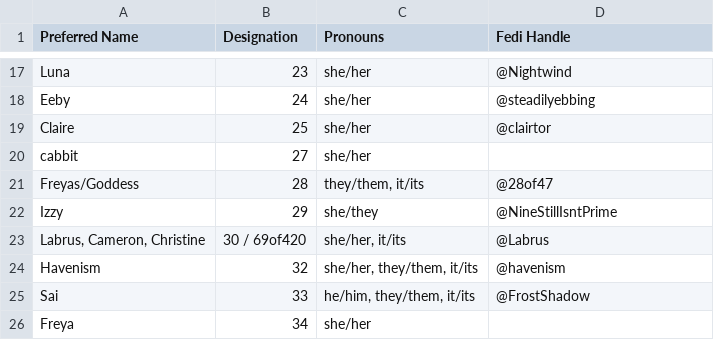
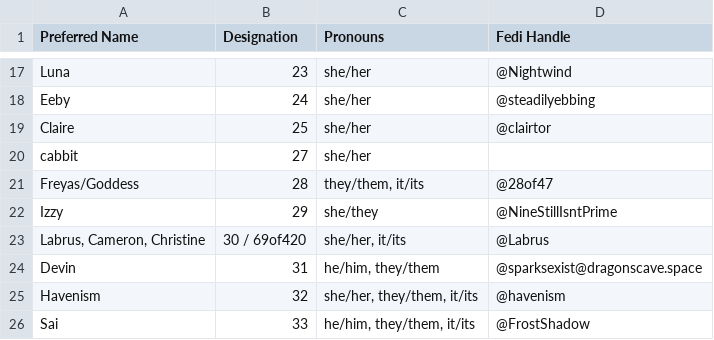
Before and after one commit to Eightpoint-Collective/directory, a CSV file: eightpoint-directory.csv, drawn as a sheet; only a part is shown, gaps mark what is left out; the shorter side is filled out with more unchanged rows.

Commit message:
Update eightpoint-directory.csv: added Devin (31)

```diff
--- a/eightpoint-directory.csv
+++ b/eightpoint-directory.csv
@@ -23,2 +23,3 @@ Izzy,29,she/they,@NineStillIsntPrime
 "Labrus, Cameron, Christine",30 / 69of420,"she/her, it/its",@Labrus
+"Devin",31,"he/him, they/them",@sparksexist@dragonscave.space
 "Havenism",32,"she/her, they/them, it/its",@havenism
```
